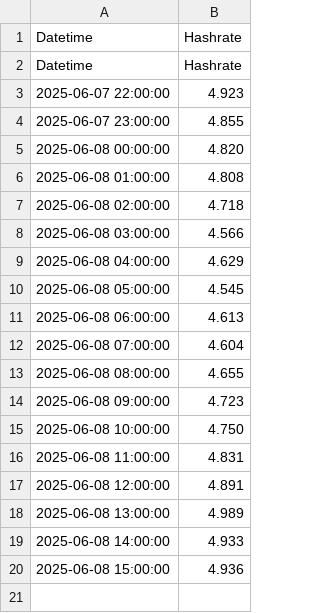
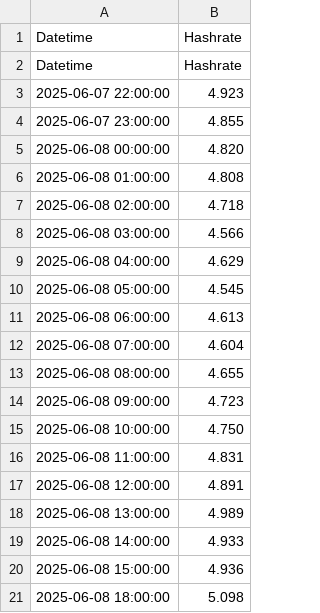
Before and after one commit to NadimGhaznavi/xmrqa, a CSV file: csv/hashrates/mainchain-hashrate-30days.csv, drawn as a sheet; the diff names each change by its address in the sheet, - before the commit and + after, or states it on an @@ line.

```diff
--- a/csv/hashrates/mainchain-hashrate-30days.csv
+++ b/csv/hashrates/mainchain-hashrate-30days.csv
+row 21: 2025-06-08 18:00:00 | 5.098
```
Also changed, not shown: csv/hashrates/mainchain-hashrate-60days.csv, csv/hashrates/sidechain-hashrate-30days.csv, 22 other files.
